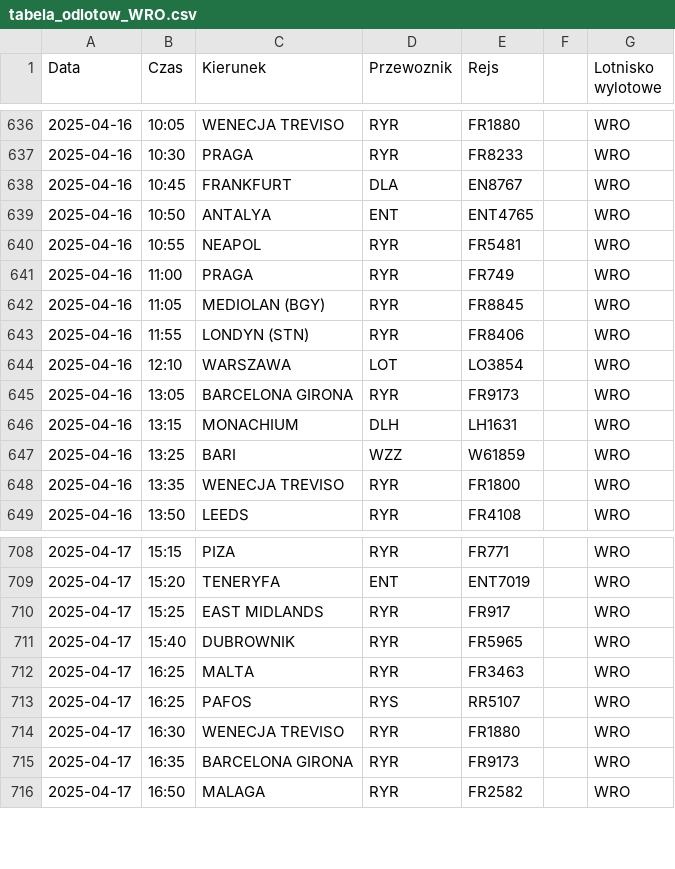
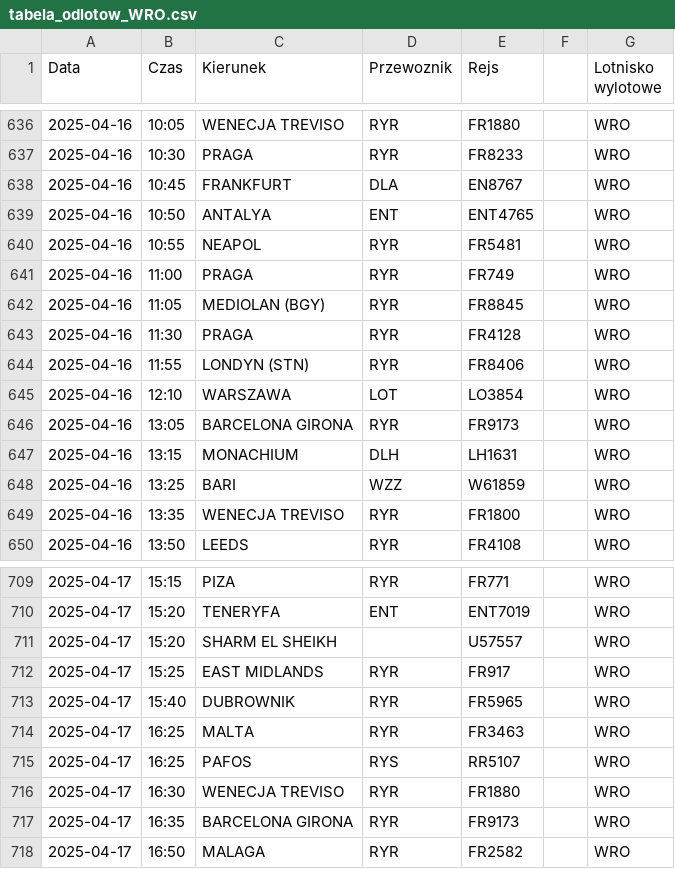
Before and after one commit to dariazielinska/departures-scraper, a CSV file: scraper/scraper_output/tabela_odlotow_WRO.csv, drawn as a sheet; only a part is shown, gaps mark what is left out; the diff names each change by its address in the sheet, - before the commit and + after, or states it on an @@ line.

```diff
--- a/scraper/scraper_output/tabela_odlotow_WRO.csv
+++ b/scraper/scraper_output/tabela_odlotow_WRO.csv
+row 643: 2025-04-16 | 11:30 | PRAGA | RYR | FR4128 |  | WRO
+row 711: 2025-04-17 | 15:20 | SHARM EL SHEIKH |  | U57557 |  | WRO
```
Also changed, not shown: scraper/scraper_output/tabela_odlotow_KTW.csv, 2 other files.
